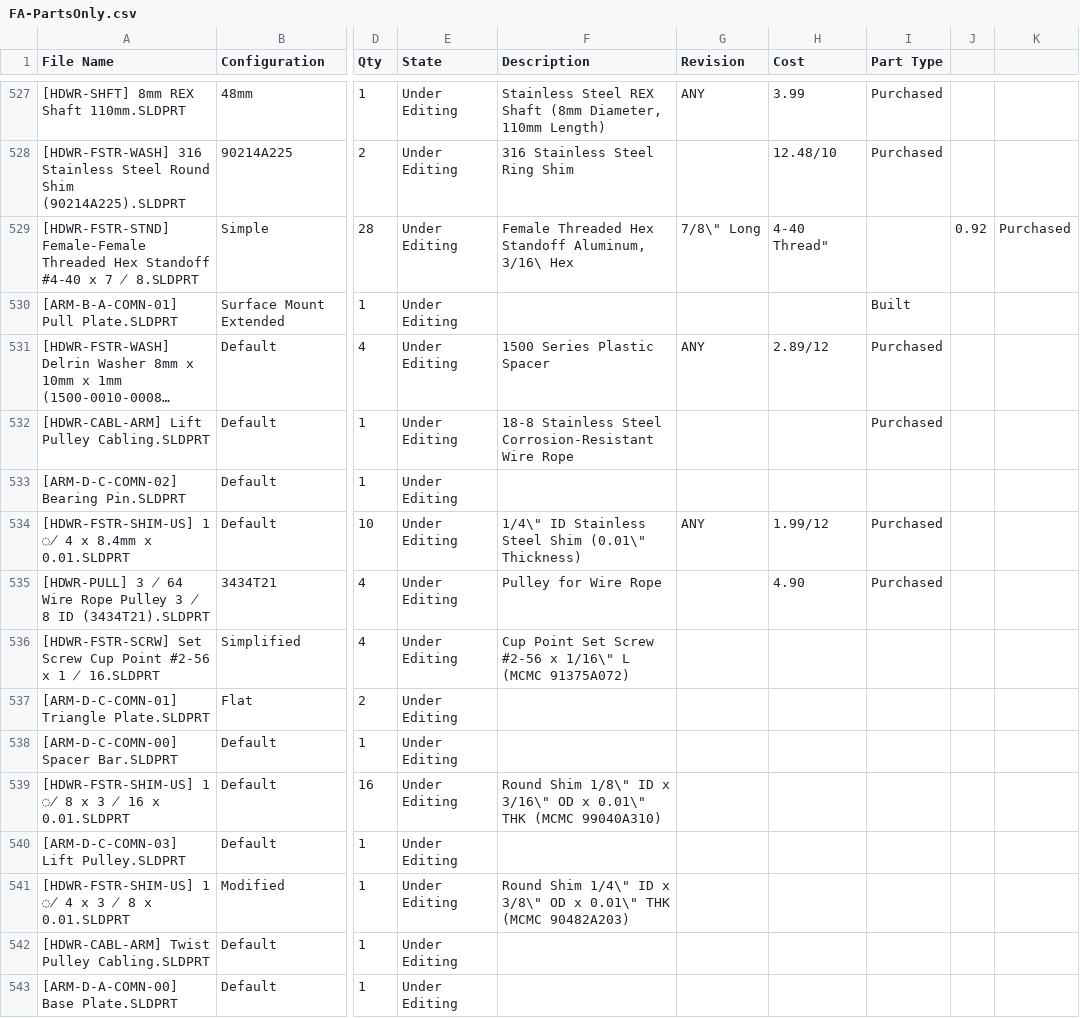
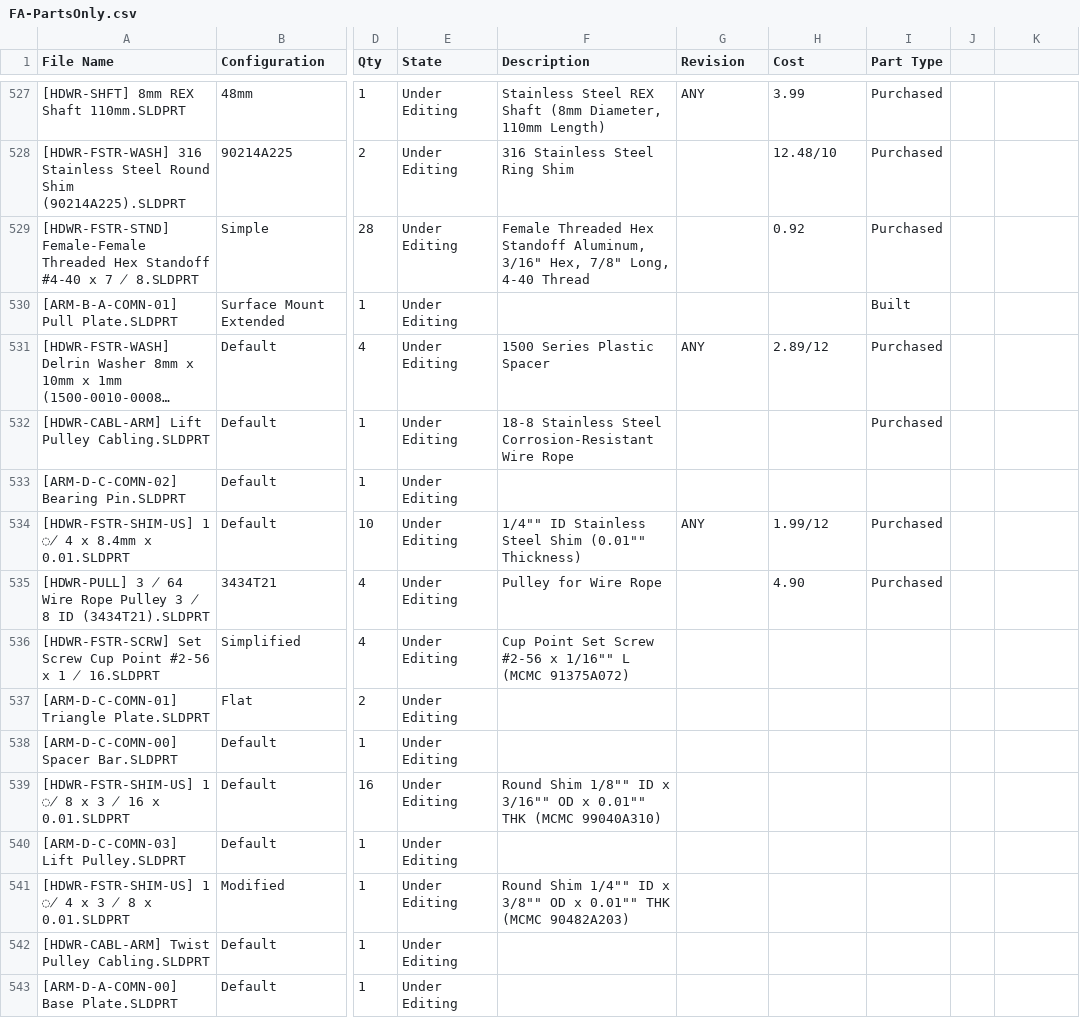
Before and after one commit to dapperrobotbear/csvTest, a CSV file: FA-PartsOnly.csv, drawn as a sheet; only a part is shown, gaps mark what is left out; long unchanged cells end in …; the diff covers the shown part only; the diff names each change by its address in the sheet, - before the commit and + after, or states it on an @@ line.

Commit message:
Update FA-PartsOnly.csv

```diff
--- a/FA-PartsOnly.csv
+++ b/FA-PartsOnly.csv
-F529 (Description): …Standoff Aluminum, 3/16\ Hex
+F529 (Description): …Standoff Aluminum, 3/16" Hex, 7/8" Long, 4-40 Thread
-G529 (Revision): 7/8\" Long
+G529 (Revision): (empty)
-H529 (Cost): 4-40 Thread"
+H529 (Cost): 0.92
-I529 (Part Type): (empty)
+I529 (Part Type): Purchased
-J529: 0.92
+J529: (empty)
-K529: Purchased
+K529: (empty)
-F534 (Description): 1/4\" ID Stainless Steel Shim (0.01\" Thickness)
+F534 (Description): 1/4"" ID Stainless Steel Shim (0.01"" Thickness)
-F536 (Description): …#2-56 x 1/16\" L (MCMC…
+F536 (Description): …#2-56 x 1/16"" L (MCMC…
-F539 (Description): Round Shim 1/8\" ID x 3/16\" OD x 0.01\" THK (MCMC…
+F539 (Description): Round Shim 1/8"" ID x 3/16"" OD x 0.01"" THK (MCMC…
-F541 (Description): Round Shim 1/4\" ID x 3/8\" OD x 0.01\" THK (MCMC…
+F541 (Description): Round Shim 1/4"" ID x 3/8"" OD x 0.01"" THK (MCMC…
```
Also changed, not shown: 153 edited cells elsewhere in this file.
